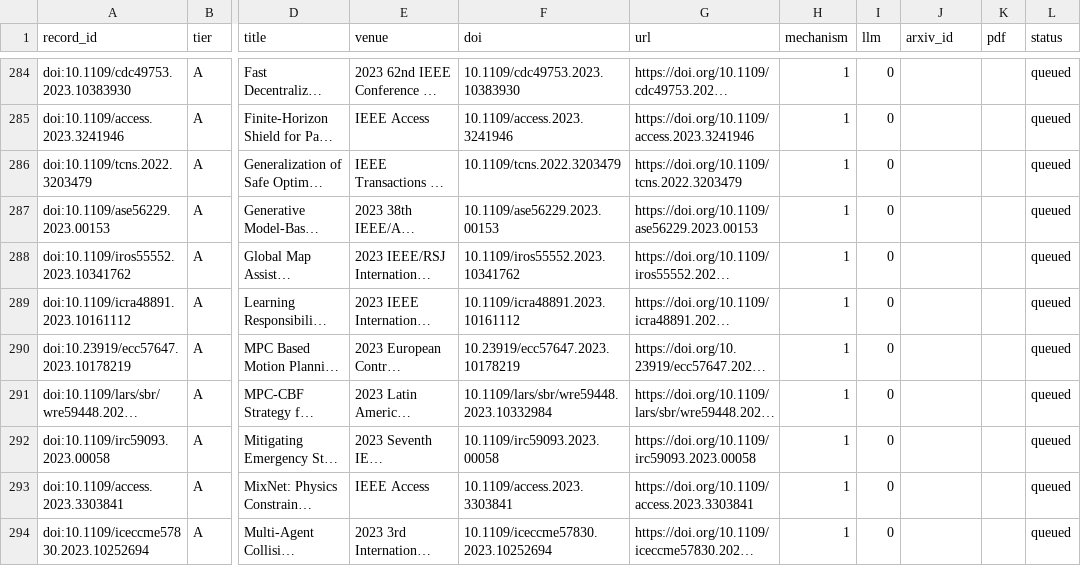
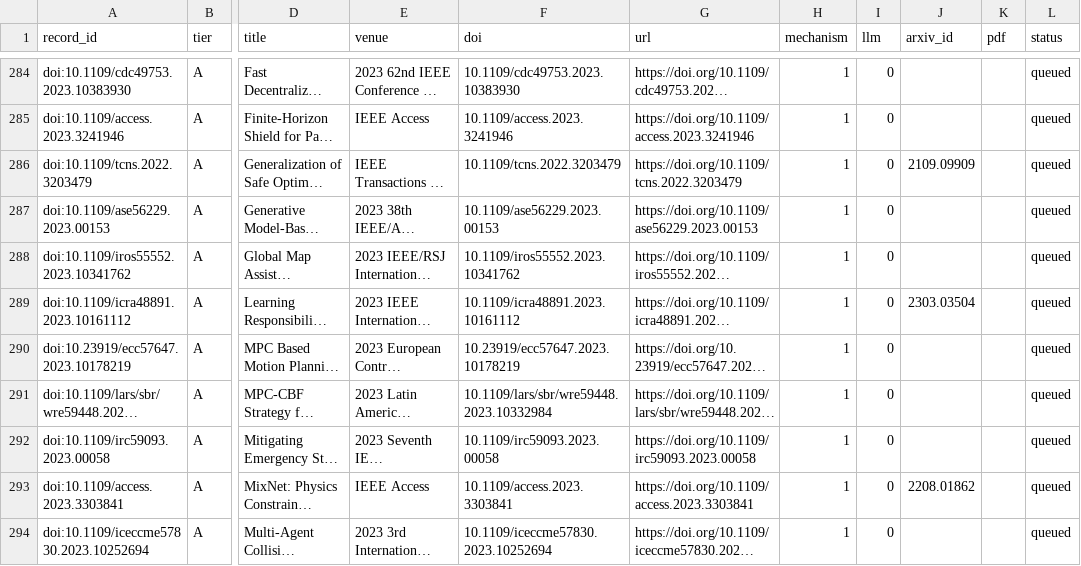
Before and after one commit to agent-precog/agent-precog, a CSV file: data/screening/2026-11-09_p1_ieee_fulltext_queue.csv, drawn as a sheet; only a part is shown, gaps mark what is left out; long unchanged cells end in …; the diff covers the shown part only; the diff names each change by its address in the sheet, - before the commit and + after, or states it on an @@ line.

Commit message:
Full-text queue: arXiv ids for Tier A complete (94 of 344 have preprints)

```diff
--- a/data/screening/2026-11-09_p1_ieee_fulltext_queue.csv
+++ b/data/screening/2026-11-09_p1_ieee_fulltext_queue.csv
-J286 (arxiv_id): (empty)
+J286 (arxiv_id): 2109.09909
-J289 (arxiv_id): (empty)
+J289 (arxiv_id): 2303.03504
-J293 (arxiv_id): (empty)
+J293 (arxiv_id): 2208.01862
```
Also changed, not shown: 22 edited cells elsewhere in this file.
